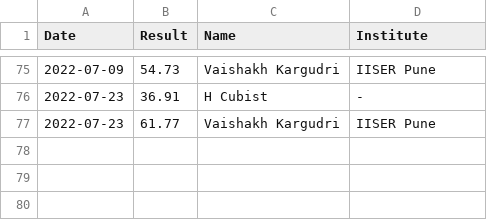
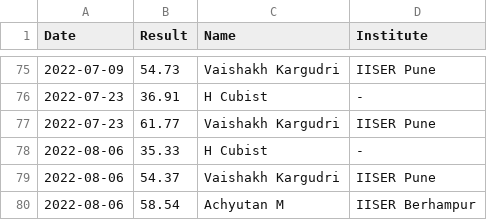
Before and after one commit to All-IISER-Cubing-Society/Results, a CSV file: results/4x4.csv, drawn as a sheet; only a part is shown, gaps mark what is left out.

```diff
--- a/results/4x4.csv
+++ b/results/4x4.csv
@@ -77 +77,4 @@ Date,Result,Name,Institute
 2022-07-23,61.77,Vaishakh Kargudri,IISER Pune
+2022-08-06,35.33,H Cubist,-
+2022-08-06,54.37,Vaishakh Kargudri,IISER Pune
+2022-08-06,58.54,Achyutan M,IISER Berhampur
```
Also changed, not shown: results/2x2.csv, results/3x3 OH.csv, 3 other files.
